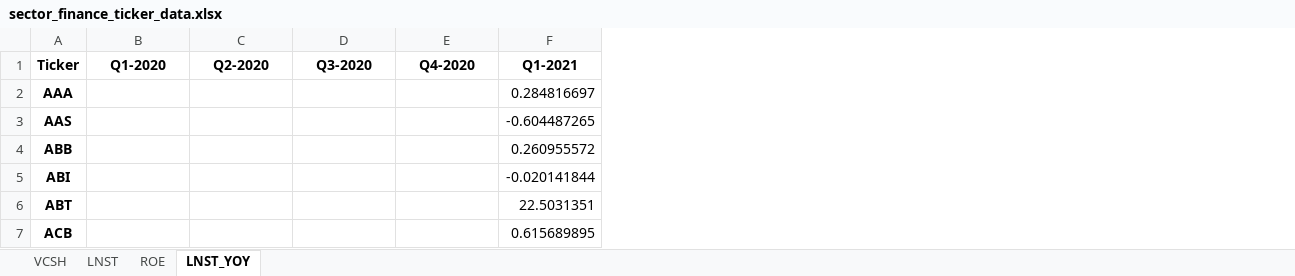
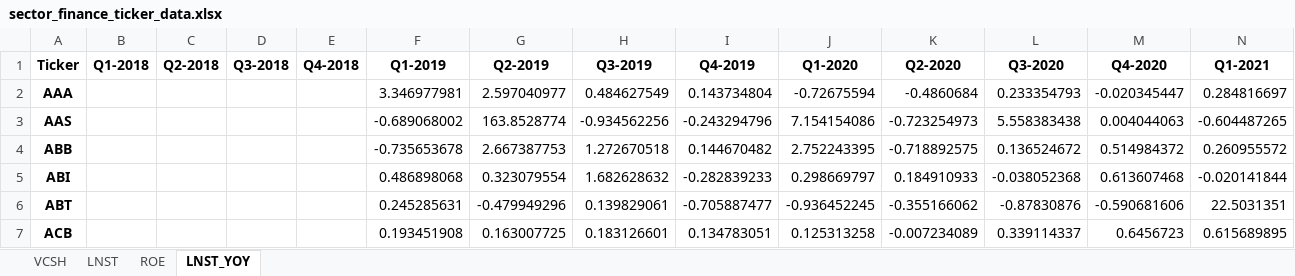
Before and after one commit to Truongutc/AIC---chart-nganh, an Excel workbook: Output/sector_finance_ticker_data.xlsx, sheet LNST_YOY, drawn as a sheet; only a part is shown; values as stored, in another font and other column widths than the file's, no borders; addresses are those after the commit; the diff covers the shown part only; the diff names each change by its address in the sheet, - before the commit and + after, or states it on an @@ line.

```diff
--- a/Output/sector_finance_ticker_data.xlsx (sheet LNST_YOY)
+++ b/Output/sector_finance_ticker_data.xlsx (sheet LNST_YOY)
+column B (Q1-2018), empty
+column C (Q2-2018), empty
+column D (Q3-2018), empty
+column E (Q4-2018), empty
+column F (Q1-2019), rows 2-7: 3.346977981 | -0.689068002 | -0.735653678 | 0.486898068 | 0.245285631 | 0.193451908
+column G (Q2-2019), rows 2-7: 2.597040977 | 163.8528774 | 2.667387753 | 0.323079554 | -0.479949296 | 0.163007725
+column H (Q3-2019), rows 2-7: 0.484627549 | -0.934562256 | 1.272670518 | 1.682628632 | 0.139829061 | 0.183126601
+column I (Q4-2019), rows 2-7: 0.143734804 | -0.243294796 | 0.144670482 | -0.282839233 | -0.705887477 | 0.134783051
-J2 (Q1-2020): (empty)
+J2 (Q1-2020): -0.72675594
-K2 (Q2-2020): (empty)
+K2 (Q2-2020): -0.4860684
-L2 (Q3-2020): (empty)
+L2 (Q3-2020): 0.233354793
-M2 (Q4-2020): (empty)
+M2 (Q4-2020): -0.020345447
-J3 (Q1-2020): (empty)
+J3 (Q1-2020): 7.154154086
-K3 (Q2-2020): (empty)
+K3 (Q2-2020): -0.723254973
-L3 (Q3-2020): (empty)
+L3 (Q3-2020): 5.558383438
-M3 (Q4-2020): (empty)
+M3 (Q4-2020): 0.004044063
-J4 (Q1-2020): (empty)
+J4 (Q1-2020): 2.752243395
-K4 (Q2-2020): (empty)
+K4 (Q2-2020): -0.718892575
-L4 (Q3-2020): (empty)
+L4 (Q3-2020): 0.136524672
-M4 (Q4-2020): (empty)
+M4 (Q4-2020): 0.514984372
-J5 (Q1-2020): (empty)
+J5 (Q1-2020): 0.298669797
-K5 (Q2-2020): (empty)
+K5 (Q2-2020): 0.184910933
-L5 (Q3-2020): (empty)
+L5 (Q3-2020): -0.038052368
-M5 (Q4-2020): (empty)
+M5 (Q4-2020): 0.613607468
-J6 (Q1-2020): (empty)
+J6 (Q1-2020): -0.936452245
-K6 (Q2-2020): (empty)
+K6 (Q2-2020): -0.355166062
-L6 (Q3-2020): (empty)
+L6 (Q3-2020): -0.87830876
-M6 (Q4-2020): (empty)
+M6 (Q4-2020): -0.590681606
-J7 (Q1-2020): (empty)
+J7 (Q1-2020): 0.125313258
-K7 (Q2-2020): (empty)
+K7 (Q2-2020): -0.007234089
-L7 (Q3-2020): (empty)
+L7 (Q3-2020): 0.339114337
-M7 (Q4-2020): (empty)
+M7 (Q4-2020): 0.6456723
```
Also changed, not shown: 1 added row and 1117 edited cells elsewhere in this sheet, sheet ROE, sheet LNST, sheet VCSH, 40 other files.
